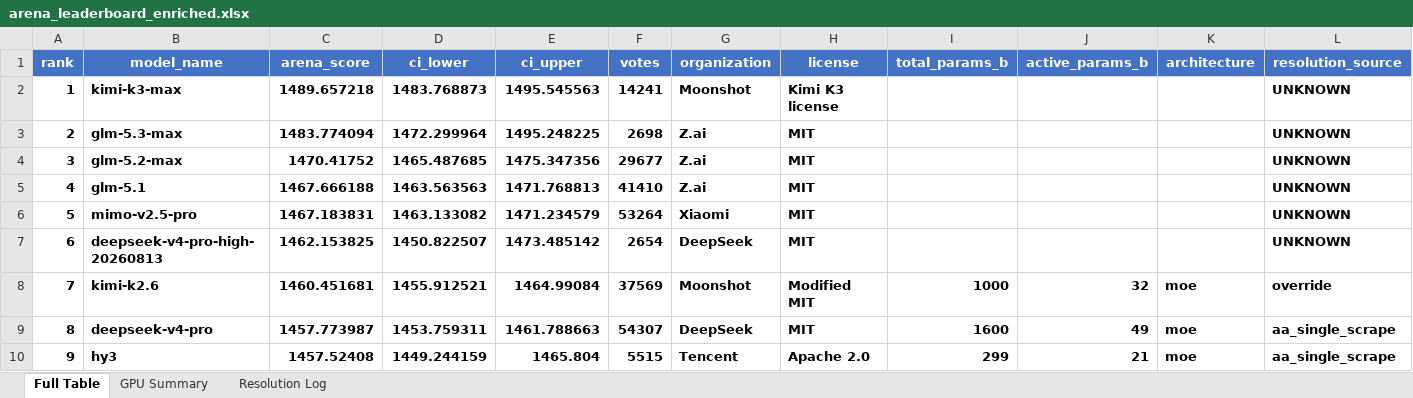
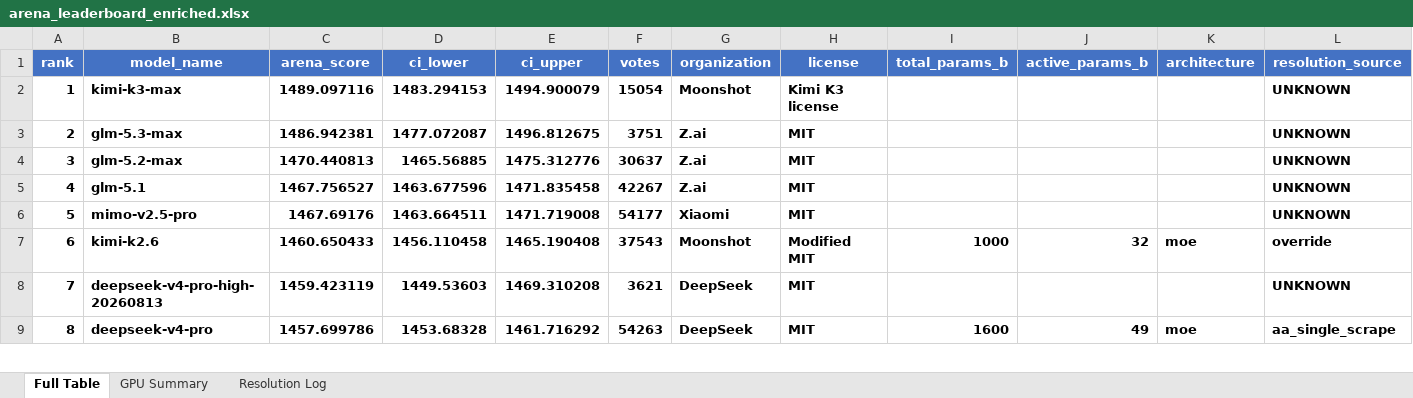
Before and after one commit to KayKv10/llm-arena-vram-calc, an Excel workbook: arena_enrichment/output/arena_leaderboard_enriched.xlsx, sheet Full Table, drawn as a sheet; only a part is shown; values as stored, in another font and other column widths than the file's, no borders; removed rows and columns are numbered as before the commit, all else as after; rows hold the shown columns only; the diff covers the shown part only; the diff names each change by its address in the sheet, - before the commit and + after, or states it on an @@ line.

```diff
--- a/arena_enrichment/output/arena_leaderboard_enriched.xlsx (sheet Full Table)
+++ b/arena_enrichment/output/arena_leaderboard_enriched.xlsx (sheet Full Table)
-C2 (arena_score): 1489.657218
+C2 (arena_score): 1489.097116
-D2 (ci_lower): 1483.768873
+D2 (ci_lower): 1483.294153
-E2 (ci_upper): 1495.545563
+E2 (ci_upper): 1494.900079
-F2 (votes): 14241
+F2 (votes): 15054
-C3 (arena_score): 1483.774094
+C3 (arena_score): 1486.942381
-D3 (ci_lower): 1472.299964
+D3 (ci_lower): 1477.072087
-E3 (ci_upper): 1495.248225
+E3 (ci_upper): 1496.812675
-F3 (votes): 2698
+F3 (votes): 3751
-C4 (arena_score): 1470.41752
+C4 (arena_score): 1470.440813
-D4 (ci_lower): 1465.487685
+D4 (ci_lower): 1465.56885
-E4 (ci_upper): 1475.347356
+E4 (ci_upper): 1475.312776
-F4 (votes): 29677
+F4 (votes): 30637
-C5 (arena_score): 1467.666188
+C5 (arena_score): 1467.756527
-D5 (ci_lower): 1463.563563
+D5 (ci_lower): 1463.677596
-E5 (ci_upper): 1471.768813
+E5 (ci_upper): 1471.835458
-F5 (votes): 41410
+F5 (votes): 42267
-C6 (arena_score): 1467.183831
+C6 (arena_score): 1467.69176
-D6 (ci_lower): 1463.133082
+D6 (ci_lower): 1463.664511
-E6 (ci_upper): 1471.234579
+E6 (ci_upper): 1471.719008
-F6 (votes): 53264
+F6 (votes): 54177
-row 7: 6 | deepseek-v4-pro-high-20260813 | 1462.153825 | 1450.822507 | 1473.485142 | 2654 | DeepSeek | MIT |  |  |  | UNKNOWN
@@ column A (rank) renumbered from row 7 down @@
-C7 (arena_score): 1460.451681
+C7 (arena_score): 1460.650433
-D7 (ci_lower): 1455.912521
+D7 (ci_lower): 1456.110458
-E7 (ci_upper): 1464.99084
+E7 (ci_upper): 1465.190408
-F7 (votes): 37569
+F7 (votes): 37543
+row 8: 7 | deepseek-v4-pro-high-20260813 | 1459.423119 | 1449.53603 | 1469.310208 | 3621 | DeepSeek | MIT |  |  |  | UNKNOWN
-C9 (arena_score): 1457.773987
+C9 (arena_score): 1457.699786
-D9 (ci_lower): 1453.759311
+D9 (ci_lower): 1453.68328
-E9 (ci_upper): 1461.788663
+E9 (ci_upper): 1461.716292
-F9 (votes): 54307
+F9 (votes): 54263
-row 10: 9 | hy3 | 1457.52408 | 1449.244159 | 1465.804 | 5515 | Tencent | Apache 2.0 | 299 | 21 | moe | aa_single_scrape
```
Also changed, not shown: 7 added rows, 5 removed rows and 690 edited cells elsewhere in this sheet, sheet Resolution Log, sheet GPU Summary, 2 other files.
